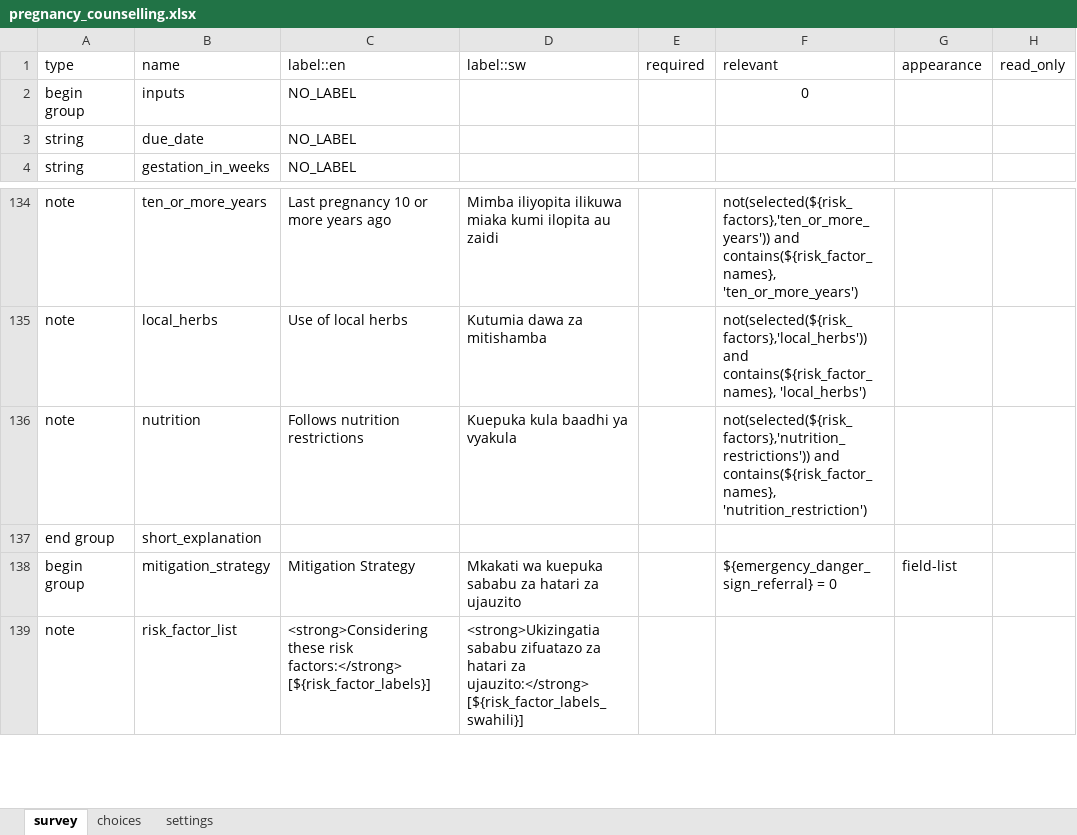
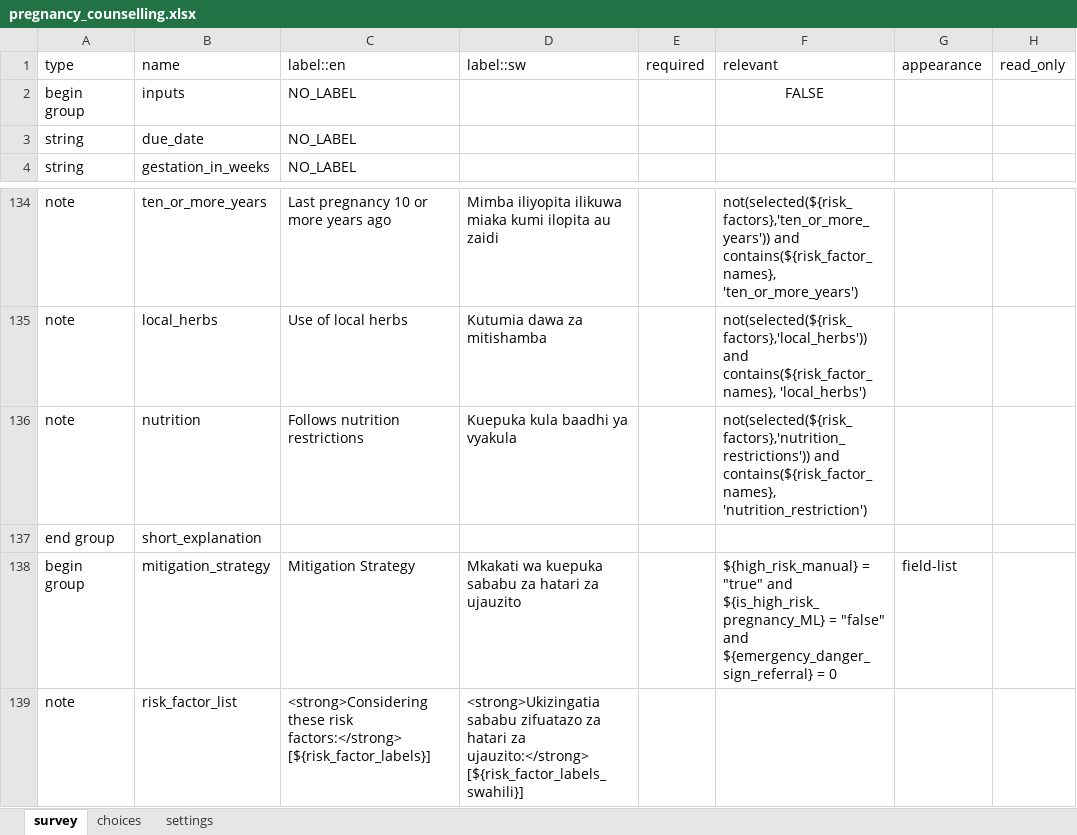
Before and after one commit to sookwalinga/cht-core, an Excel workbook: forms/app/pregnancy_counselling.xlsx, sheet survey, drawn as a sheet; only a part is shown, gaps mark what is left out; values as stored, in another font and other column widths than the file's, no borders; the diff names each change by its address in the sheet, - before the commit and + after, or states it on an @@ line.

```diff
--- a/forms/app/pregnancy_counselling.xlsx (sheet survey)
+++ b/forms/app/pregnancy_counselling.xlsx (sheet survey)
-F2: 0
+F2: FALSE
-F138: ${emergency_danger_sign_referral} =…
+F138: ${high_risk_manual} = "true" and ${is_high_risk_pregnancy_ML} = "false" and ${emergency_danger_sign_referral} =…
```
Also changed, not shown: 1 other file.
